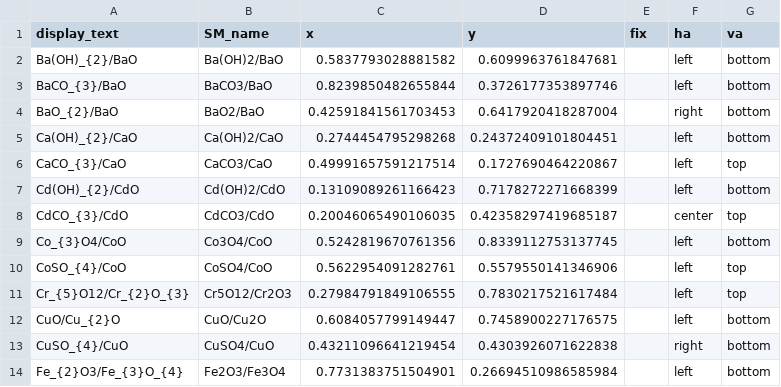
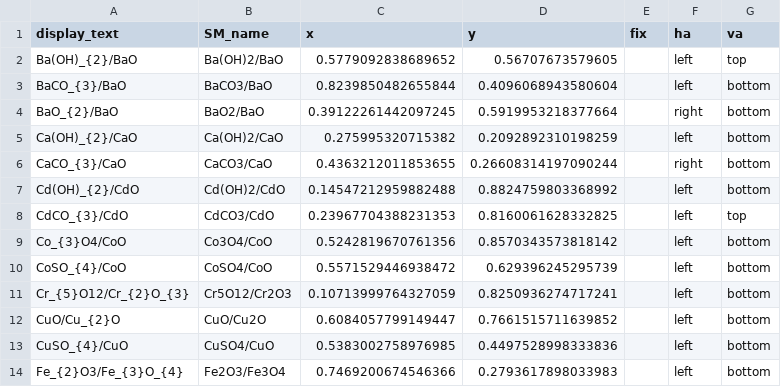
Before and after one commit to energy-storage-analysis/LDES-Survey, a CSV file: cap_cost/figure_panels/thermal/fix_positions_thermochemical.csv, drawn as a sheet; only a part is shown; the diff covers the shown part only.

```diff
--- a/cap_cost/figure_panels/thermal/fix_positions_thermochemical.csv
+++ b/cap_cost/figure_panels/thermal/fix_positions_thermochemical.csv
@@ -1,14 +1,14 @@
 display_text,SM_name,x,y,fix,ha,va
-Ba(OH)_{2}/BaO,Ba(OH)2/BaO,0.5837793028881582,0.6099963761847681,,left,bottom
-BaCO_{3}/BaO,BaCO3/BaO,0.8239850482655844,0.3726177353897746,,left,bottom
-BaO_{2}/BaO,BaO2/BaO,0.42591841561703453,0.6417920418287004,,right,bottom
-Ca(OH)_{2}/CaO,Ca(OH)2/CaO,0.2744454795298268,0.24372409101804451,,left,bottom
-CaCO_{3}/CaO,CaCO3/CaO,0.49991657591217514,0.1727690464220867,,left,top
-Cd(OH)_{2}/CdO,Cd(OH)2/CdO,0.13109089261166423,0.7178272271668399,,left,bottom
-CdCO_{3}/CdO,CdCO3/CdO,0.20046065490106035,0.42358297419685187,,center,top
-Co_{3}O4/CoO,Co3O4/CoO,0.5242819670761356,0.8339112753137745,,left,bottom
-CoSO_{4}/CoO,CoSO4/CoO,0.5622954091282761,0.5579550141346906,,left,top
-Cr_{5}O12/Cr_{2}O_{3},Cr5O12/Cr2O3,0.27984791849106555,0.7830217521617484,,left,top
-CuO/Cu_{2}O,CuO/Cu2O,0.6084057799149447,0.7458900227176575,,left,bottom
-CuSO_{4}/CuO,CuSO4/CuO,0.43211096641219454,0.4303926071622838,,right,bottom
-Fe_{2}O3/Fe_{3}O_{4},Fe2O3/Fe3O4,0.7731383751504901,0.26694510986585984,,left,bottom
+Ba(OH)_{2}/BaO,Ba(OH)2/BaO,0.5779092838689652,0.56707673579605,,left,top
+BaCO_{3}/BaO,BaCO3/BaO,0.8239850482655844,0.4096068943580604,,left,bottom
+BaO_{2}/BaO,BaO2/BaO,0.39122261442097245,0.5919953218377664,,right,bottom
+Ca(OH)_{2}/CaO,Ca(OH)2/CaO,0.275995320715382,0.2092892310198259,,left,bottom
+CaCO_{3}/CaO,CaCO3/CaO,0.4363212011853655,0.26608314197090244,,right,bottom
+Cd(OH)_{2}/CdO,Cd(OH)2/CdO,0.14547212959882488,0.8824759803368992,,left,bottom
+CdCO_{3}/CdO,CdCO3/CdO,0.23967704388231353,0.8160061628332825,,left,top
+Co_{3}O4/CoO,Co3O4/CoO,0.5242819670761356,0.8570343573818142,,left,bottom
+CoSO_{4}/CoO,CoSO4/CoO,0.5571529446938472,0.629396245295739,,left,bottom
+Cr_{5}O12/Cr_{2}O_{3},Cr5O12/Cr2O3,0.10713999764327059,0.8250936274717241,,left,bottom
+CuO/Cu_{2}O,CuO/Cu2O,0.6084057799149447,0.7661515711639852,,left,bottom
+CuSO_{4}/CuO,CuSO4/CuO,0.5383002758976985,0.4497528998333836,,left,bottom
+Fe_{2}O3/Fe_{3}O_{4},Fe2O3/Fe3O4,0.7469200674546366,0.2793617898033983,,left,bottom
```
Also changed, not shown: 48 edited cells elsewhere in this file, cap_cost/figure_panels/electrochem/fix_positions_coupled.csv, cap_cost/figure_panels/electrochem/fix_positions_decoupled.csv, 8 other files.
